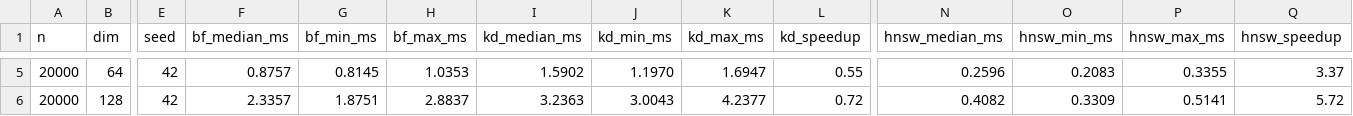
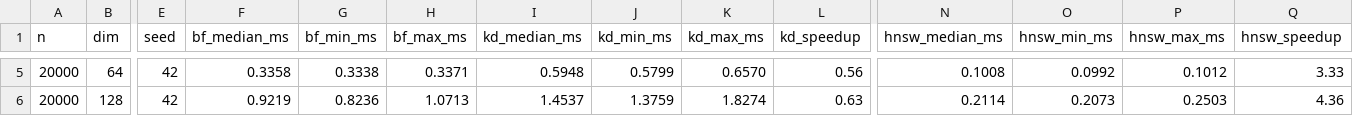
Before and after one commit to Coder-Priyan/VectorDB, a CSV file: results/dim_compare.csv, drawn as a sheet; only a part is shown, gaps mark what is left out; the diff covers the shown part only; the diff names each change by its address in the sheet, - before the commit and + after, or states it on an @@ line.

```diff
--- a/results/dim_compare.csv
+++ b/results/dim_compare.csv
-F5 (bf_median_ms): 0.8757
+F5 (bf_median_ms): 0.3358
-G5 (bf_min_ms): 0.8145
+G5 (bf_min_ms): 0.3338
-H5 (bf_max_ms): 1.0353
+H5 (bf_max_ms): 0.3371
-I5 (kd_median_ms): 1.5902
+I5 (kd_median_ms): 0.5948
-J5 (kd_min_ms): 1.1970
+J5 (kd_min_ms): 0.5799
-K5 (kd_max_ms): 1.6947
+K5 (kd_max_ms): 0.6570
-L5 (kd_speedup): 0.55
+L5 (kd_speedup): 0.56
-N5 (hnsw_median_ms): 0.2596
+N5 (hnsw_median_ms): 0.1008
-O5 (hnsw_min_ms): 0.2083
+O5 (hnsw_min_ms): 0.0992
-P5 (hnsw_max_ms): 0.3355
+P5 (hnsw_max_ms): 0.1012
-Q5 (hnsw_speedup): 3.37
+Q5 (hnsw_speedup): 3.33
-F6 (bf_median_ms): 2.3357
+F6 (bf_median_ms): 0.9219
-G6 (bf_min_ms): 1.8751
+G6 (bf_min_ms): 0.8236
-H6 (bf_max_ms): 2.8837
+H6 (bf_max_ms): 1.0713
-I6 (kd_median_ms): 3.2363
+I6 (kd_median_ms): 1.4537
-J6 (kd_min_ms): 3.0043
+J6 (kd_min_ms): 1.3759
-K6 (kd_max_ms): 4.2377
+K6 (kd_max_ms): 1.8274
-L6 (kd_speedup): 0.72
+L6 (kd_speedup): 0.63
-N6 (hnsw_median_ms): 0.4082
+N6 (hnsw_median_ms): 0.2114
-O6 (hnsw_min_ms): 0.3309
+O6 (hnsw_min_ms): 0.2073
-P6 (hnsw_max_ms): 0.5141
+P6 (hnsw_max_ms): 0.2503
-Q6 (hnsw_speedup): 5.72
+Q6 (hnsw_speedup): 4.36
```
Also changed, not shown: 32 edited cells elsewhere in this file, results/build.csv, results/ef_sweep.csv, 3 other files.
